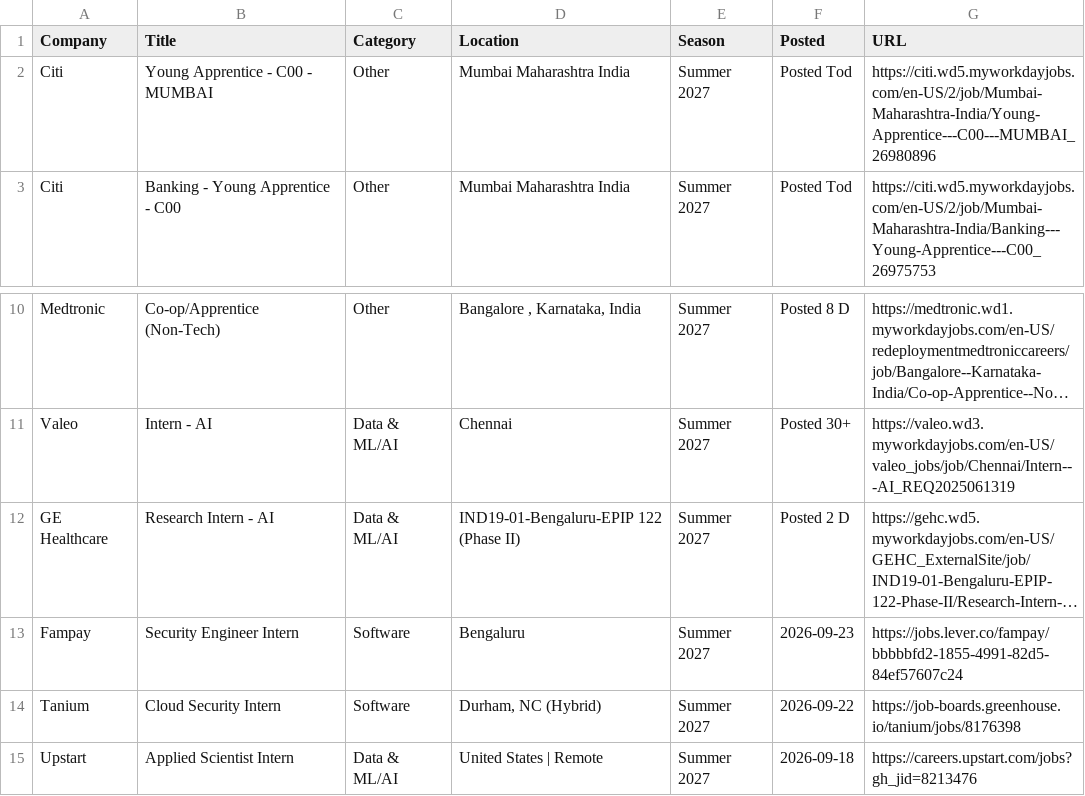
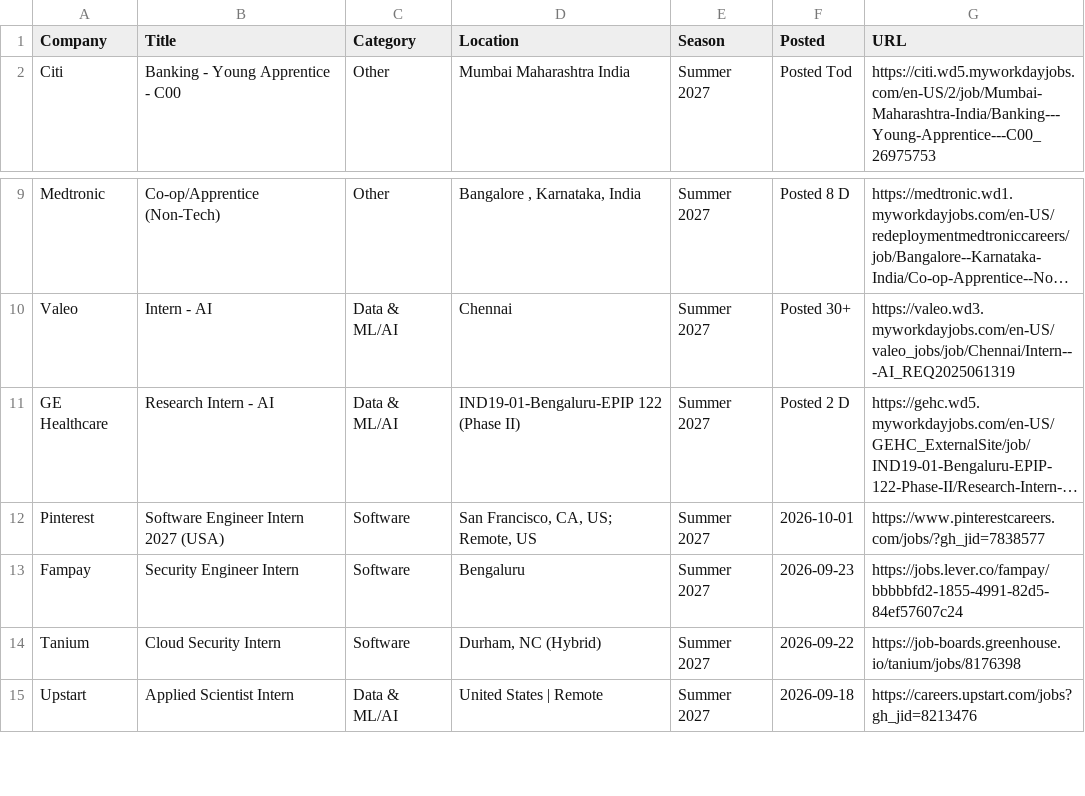
Before and after one commit to 10vulture1005/interns-work, a CSV file: data/internships.csv, drawn as a sheet; only a part is shown, gaps mark what is left out; long unchanged cells end in …; removed rows and columns are numbered as before the commit, all else as after; the diff names each change by its address in the sheet, - before the commit and + after, or states it on an @@ line.

Commit message:
chore: update internships (2026-10-01 21:25 UTC)

```diff
--- a/data/internships.csv
+++ b/data/internships.csv
-row 2: Citi | Young Apprentice - C00 - MUMBAI | Other | Mumbai Maharashtra India | Summer 2027 | Posted Tod | https://citi.wd5.myworkdayjobs.com/en-US/2/job/Mumbai-Maharashtra-India/Young-Apprentice---C00---MUMBAI_26980896
+row 12: Pinterest | Software Engineer Intern 2027 (USA) | Software | San Francisco, CA, US; Remote, US | Summer 2027 | 2026-10-01 | https://www.pinterestcareers.com/jobs/?gh_jid=7838577
```
Also changed, not shown: 9 other files.
